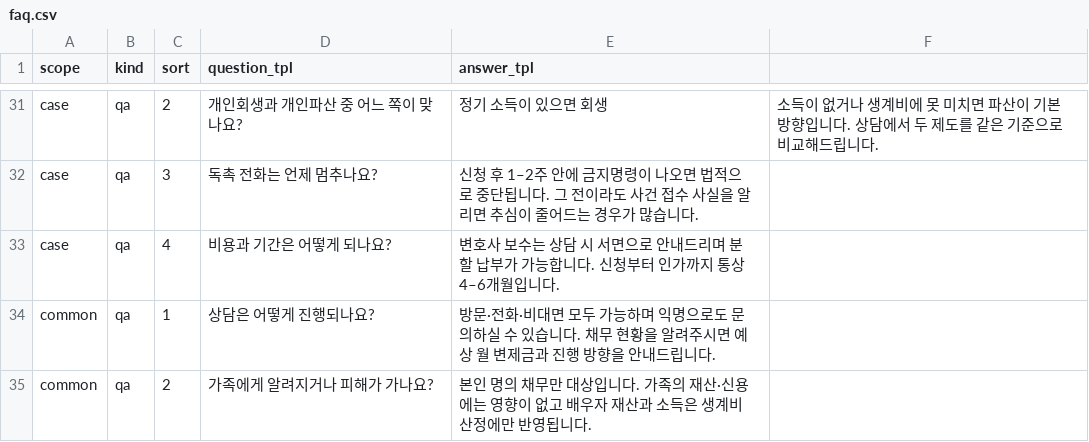
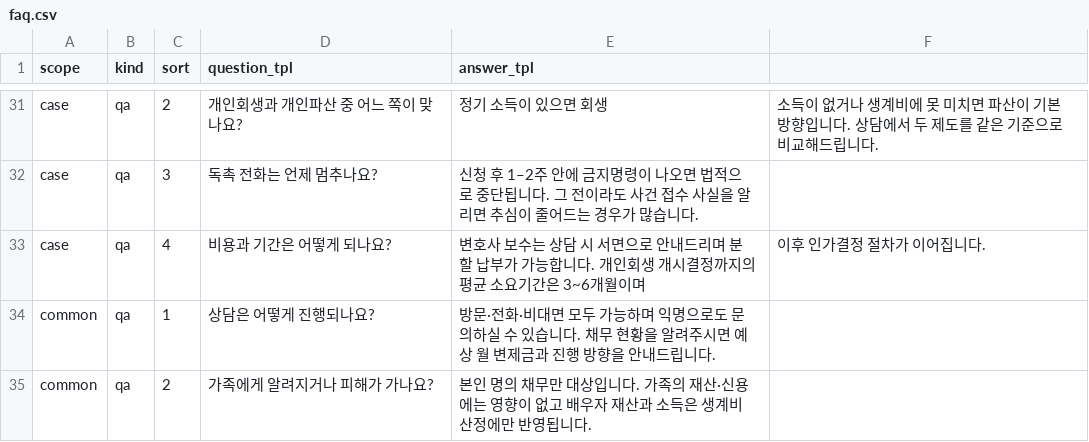
Before and after one commit to Jeongdonghwan/rwas_prj, a CSV file: seed/faq.csv, drawn as a sheet; only a part is shown, gaps mark what is left out.

```diff
--- a/seed/faq.csv
+++ b/seed/faq.csv
@@ -32,3 +32,3 @@ case,qa,2,개인회생과 개인파산 중 어느 쪽이 맞나요?,정기 소
 case,qa,3,독촉 전화는 언제 멈추나요?,신청 후 1–2주 안에 금지명령이 나오면 법적으로 중단됩니다. 그 전이라도 사건 접수 사실을 알리면 추심이 줄어드는 경우가 많습니다.
-case,qa,4,비용과 기간은 어떻게 되나요?,변호사 보수는 상담 시 서면으로 안내드리며 분할 납부가 가능합니다. 신청부터 인가까지 통상 4–6개월입니다.
+case,qa,4,비용과 기간은 어떻게 되나요?,변호사 보수는 상담 시 서면으로 안내드리며 분할 납부가 가능합니다. 개인회생 개시결정까지의 평균 소요기간은 3~6개월이며, 이후 인가결정 절차가 이어집니다.
 common,qa,1,상담은 어떻게 진행되나요?,방문·전화·비대면 모두 가능하며 익명으로도 문의하실 수 있습니다. 채무 현황을 알려주시면 예상 월 변제금과 진행 방향을 안내드립니다.
```
Also changed, not shown: 11 other files.
